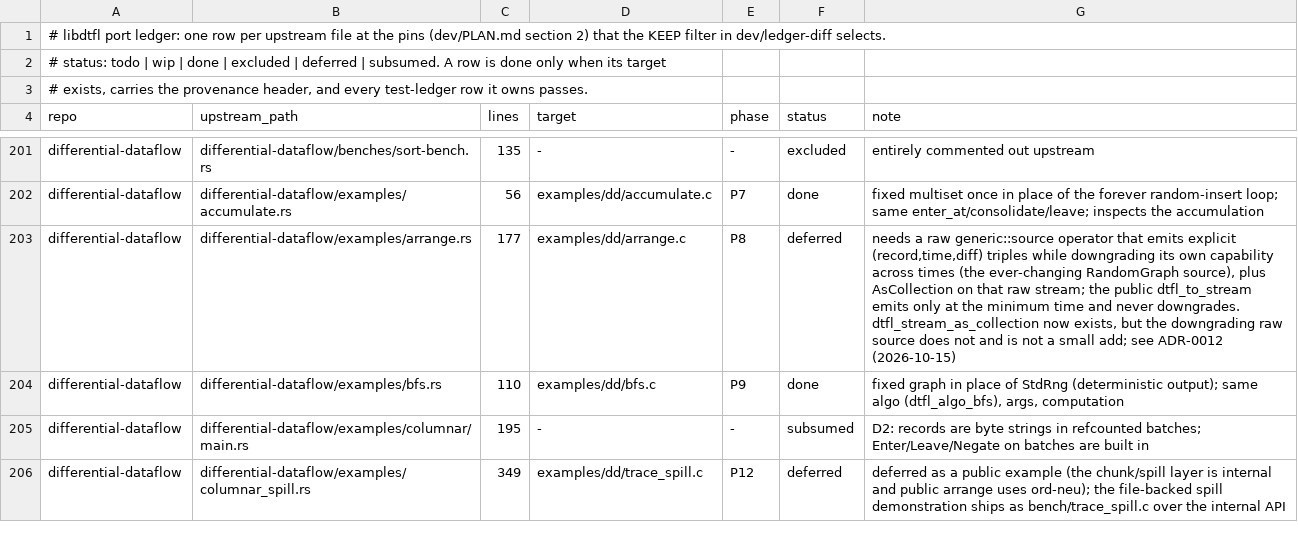
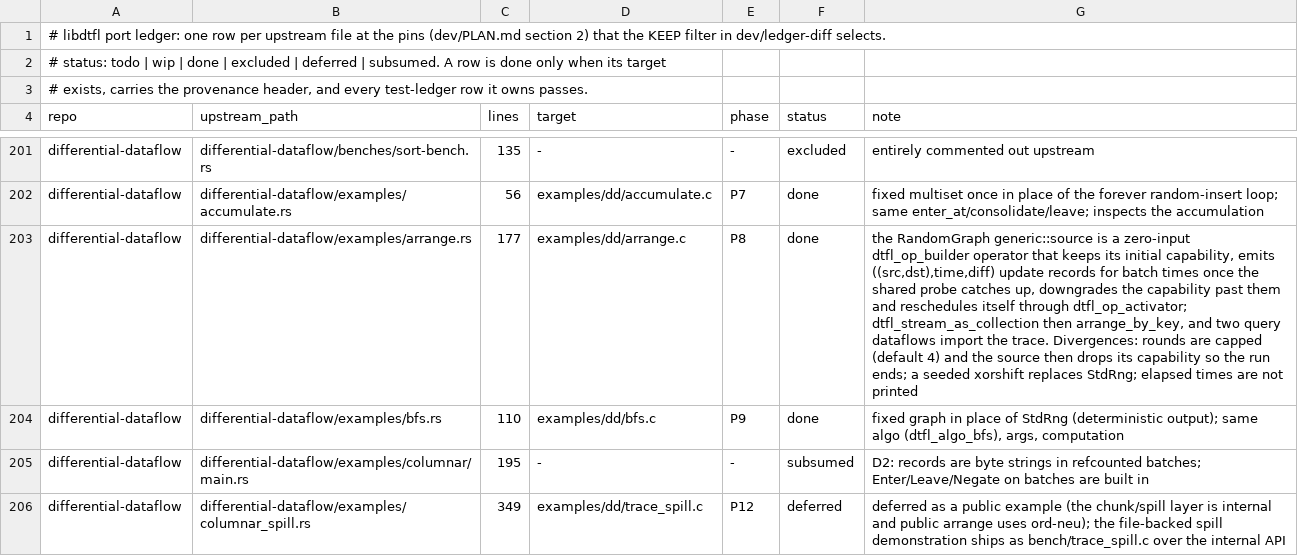
Before and after one commit to gburd/libdtfl, a TSV file: dev/port-ledger.tsv, drawn as a sheet; only a part is shown, gaps mark what is left out; the diff names each change by its address in the sheet, - before the commit and + after, or states it on an @@ line.

Commit message:
Port the differential arrange example
Ports differential-dataflow/examples/arrange.rs to examples/dd/arrange.c
on the public API alone.  No new surface was needed: the RandomGraph
generic::source is a dtfl_op_builder operator with no inputs and one
output, which keeps its initial capability, emits ((src, dst), time,
diff) update records for `batch` times once the shared probe has caught
up, downgrades the capability past them, and reschedules itself with
dtfl_op_activator.  dtfl_stream_as_collection views the stream as a
collection, which is arranged by key, and the roots and query dataflows
import its trace.

To make the run finite the driver stops after `rounds` rounds (default
4) and then tells the source to drop its capability.  Edges come from a
seeded xorshift rather than StdRng, and the elapsed-time column is
omitted.  The expected output was checked against an independent model
of the edge window [t, t + edges) and the three-hop walk counts.  With
-w 2 each worker draws its own seeded edges, as upstream seeds by worker
index, and the two-worker output matches the same model.

Moves port-ledger row differential-dataflow/examples/arrange.rs to done.

```diff
--- a/dev/port-ledger.tsv
+++ b/dev/port-ledger.tsv
-F203 (status): deferred
+F203 (status): done
-G203 (note): needs a raw generic::source operator that emits explicit (record,time,diff) triples while downgrading its own capability across times (the ever-changing RandomGraph source), plus AsCollection on that raw stream; the public dtfl_to_stream emits only at the minimum time and never downgrades. dtfl_stream_as_collection now exists, but the downgrading raw source does not and is not a small add; see ADR-0012 (2026-10-15)
+G203 (note): the RandomGraph generic::source is a zero-input dtfl_op_builder operator that keeps its initial capability, emits ((src,dst),time,diff) update records for batch times once the shared probe catches up, downgrades the capability past them and reschedules itself through dtfl_op_activator; dtfl_stream_as_collection then arrange_by_key, and two query dataflows import the trace. Divergences: rounds are capped (default 4) and the source then drops its capability so the run ends; a seeded xorshift replaces StdRng; elapsed times are not printed
```
Also changed, not shown: 4 other files.
